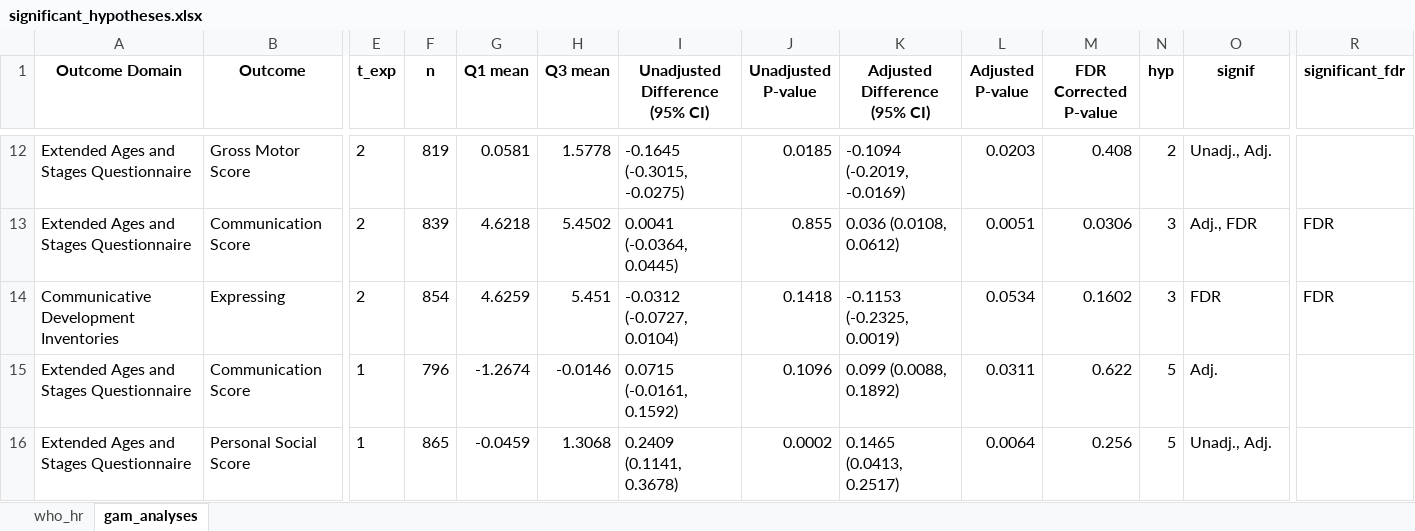
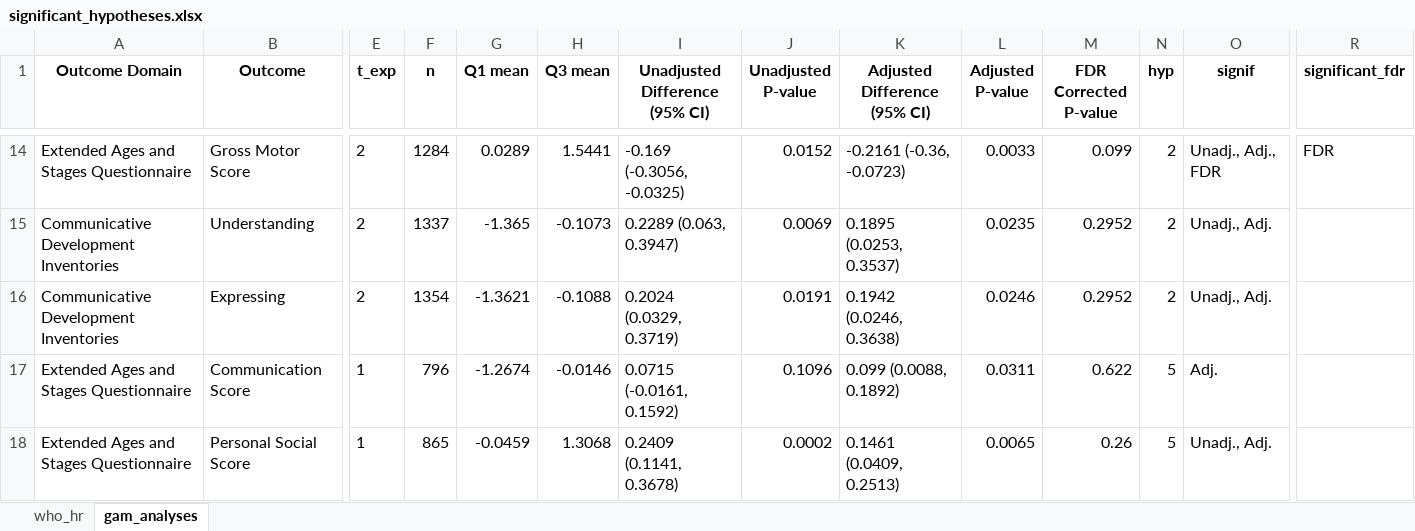
Before and after one commit to washb-eed-substudies/eed-dev, an Excel workbook: tables/significant_hypotheses.xlsx, sheet gam_analyses, drawn as a sheet; only a part is shown, gaps mark what is left out; values as stored, in another font and other column widths than the file's, no borders; removed rows and columns are numbered as before the commit, all else as after; rows hold the shown columns only; the diff covers the shown part only; the diff names each change by its address in the sheet, - before the commit and + after, or states it on an @@ line.

```diff
--- a/tables/significant_hypotheses.xlsx (sheet gam_analyses)
+++ b/tables/significant_hypotheses.xlsx (sheet gam_analyses)
-F14 (n): 819
+F14 (n): 1284
-G14 (Q1 mean): 0.0581
+G14 (Q1 mean): 0.0289
-H14 (Q3 mean): 1.5778
+H14 (Q3 mean): 1.5441
-I14 (Unadjusted Difference (95% CI)): -0.1645 (-0.3015, -0.0275)
+I14 (Unadjusted Difference (95% CI)): -0.169 (-0.3056, -0.0325)
-J14 (Unadjusted P-value): 0.0185
+J14 (Unadjusted P-value): 0.0152
-K14 (Adjusted Difference (95% CI)): -0.1094 (-0.2019, -0.0169)
+K14 (Adjusted Difference (95% CI)): -0.2161 (-0.36, -0.0723)
-L14 (Adjusted P-value): 0.0203
+L14 (Adjusted P-value): 0.0033
-M14 (FDR Corrected P-value): 0.408
+M14 (FDR Corrected P-value): 0.099
-O14 (signif): Unadj., Adj.
+O14 (signif): Unadj., Adj., FDR
-R14 (significant_fdr): (empty)
+R14 (significant_fdr): FDR
-row 13: Extended Ages and Stages Questionnaire | Communication Score | 2 | 839 | 4.6218 | 5.4502 | 0.0041 (-0.0364, 0.0445) | 0.855 | 0.036 (0.0108, 0.0612) | 0.0051 | 0.0306 | 3 | Adj., FDR | FDR
-row 14: Communicative Development Inventories | Expressing | 2 | 854 | 4.6259 | 5.451 | -0.0312 (-0.0727, 0.0104) | 0.1418 | -0.1153 (-0.2325, 0.0019) | 0.0534 | 0.1602 | 3 | FDR | FDR
+row 15: Communicative Development Inventories | Understanding | 2 | 1337 | -1.365 | -0.1073 | 0.2289 (0.063, 0.3947) | 0.0069 | 0.1895 (0.0253, 0.3537) | 0.0235 | 0.2952 | 2 | Unadj., Adj.
+row 16: Communicative Development Inventories | Expressing | 2 | 1354 | -1.3621 | -0.1088 | 0.2024 (0.0329, 0.3719) | 0.0191 | 0.1942 (0.0246, 0.3638) | 0.0246 | 0.2952 | 2 | Unadj., Adj.
-K18 (Adjusted Difference (95% CI)): 0.1465 (0.0413, 0.2517)
+K18 (Adjusted Difference (95% CI)): 0.1461 (0.0409, 0.2513)
-L18 (Adjusted P-value): 0.0064
+L18 (Adjusted P-value): 0.0065
-M18 (FDR Corrected P-value): 0.256
+M18 (FDR Corrected P-value): 0.26
```
Also changed, not shown: 2 added rows and 62 edited cells elsewhere in this sheet, 12 other files.
